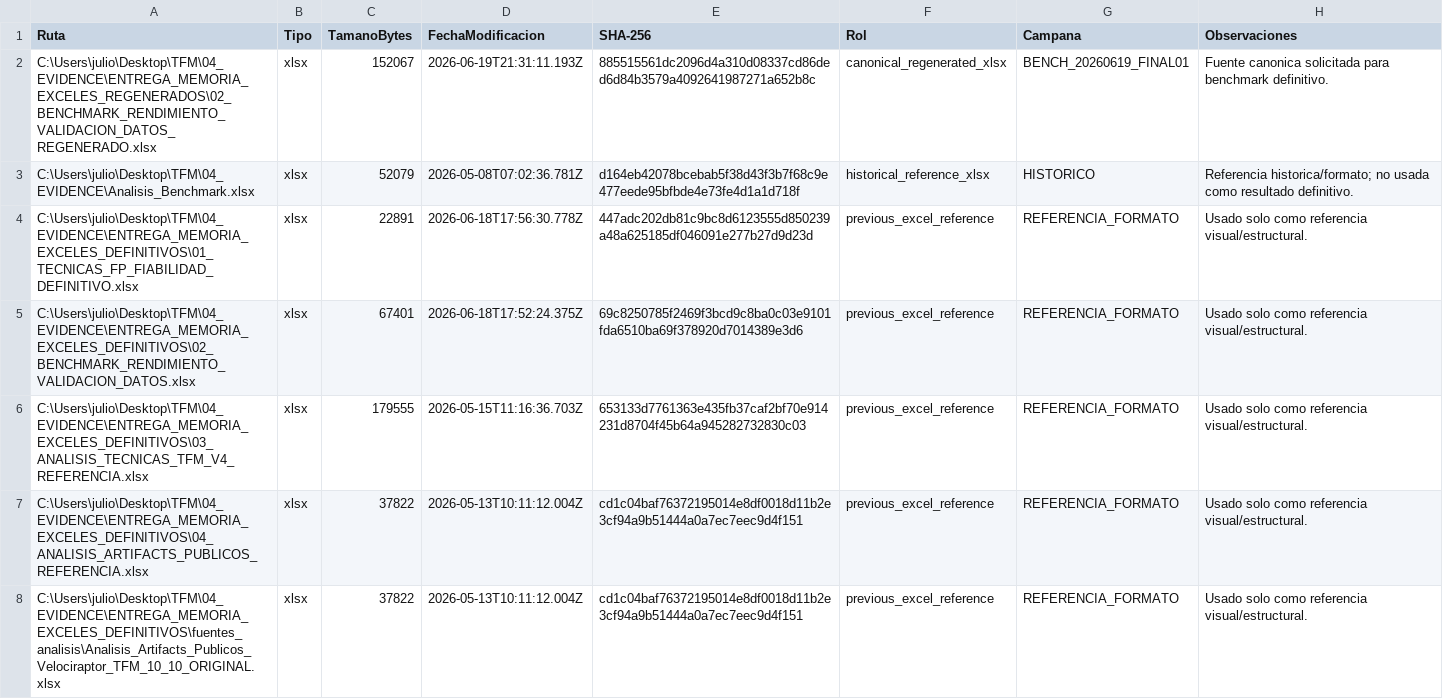
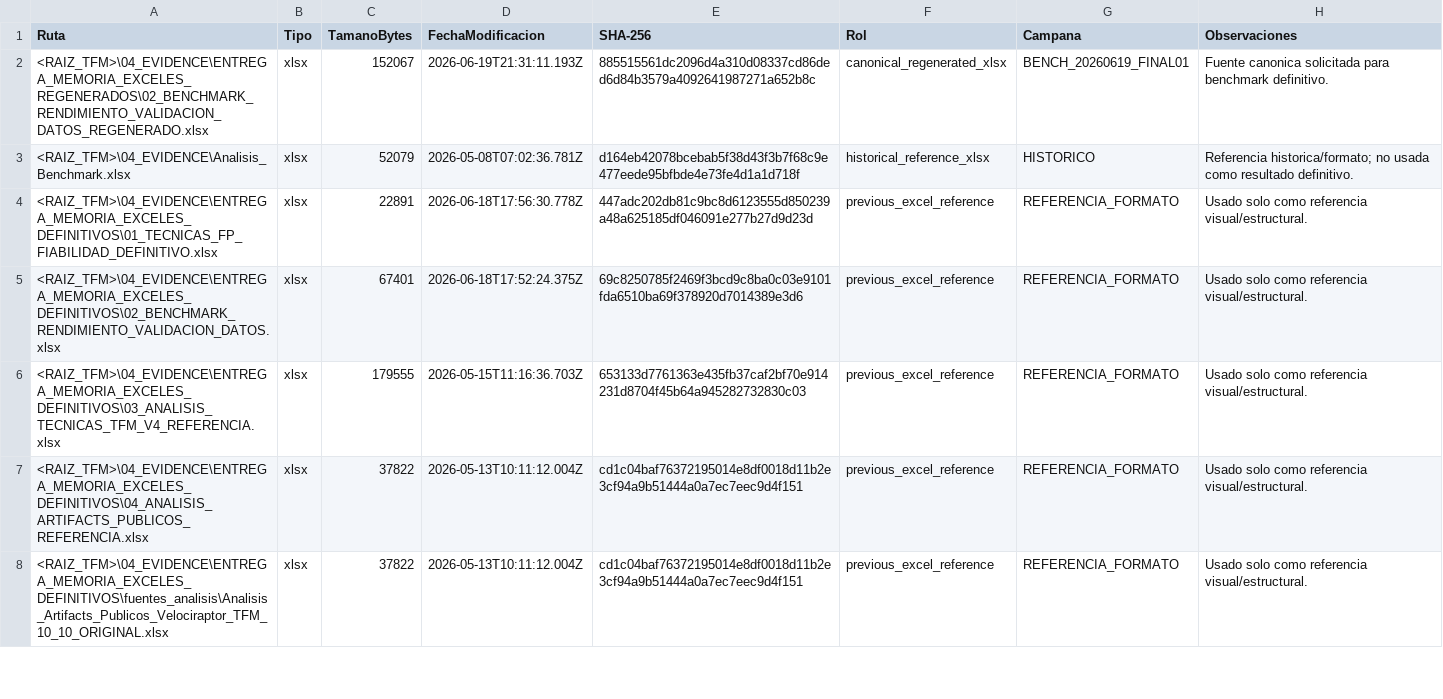
Before and after one commit to Juliog-a/VR_HIDS-EDR, a CSV file: 04_EVIDENCE/Excel_benchmark_26062026/normalized/trazabilidad.csv, drawn as a sheet; only a part is shown; the diff covers the shown part only.

```diff
--- a/04_EVIDENCE/Excel_benchmark_26062026/normalized/trazabilidad.csv
+++ b/04_EVIDENCE/Excel_benchmark_26062026/normalized/trazabilidad.csv
@@ -1,8 +1,8 @@
 Ruta,Tipo,TamanoBytes,FechaModificacion,SHA-256,Rol,Campana,Observaciones
-C:\Users\julio\Desktop\TFM\04_EVIDENCE\ENTREGA_MEMORIA_EXCELES_REGENERADOS\02_BENCHMARK_RENDIMIENTO_VALIDACION_DATOS_REGENERADO.xlsx,xlsx,152067,2026-06-19T21:31:11.193Z,885515561dc2096d4a310d08337cd86ded6d84b3579a4092641987271a652b8c,canonical_regenerated_xlsx,BENCH_20260619_FINAL01,Fuente canonica solicitada para benchmark definitivo.
-C:\Users\julio\Desktop\TFM\04_EVIDENCE\Analisis_Benchmark.xlsx,xlsx,52079,2026-05-08T07:02:36.781Z,d164eb42078bcebab5f38d43f3b7f68c9e477eede95bfbde4e73fe4d1a1d718f,historical_reference_xlsx,HISTORICO,Referencia historica/formato; no usada como resultado definitivo.
-C:\Users\julio\Desktop\TFM\04_EVIDENCE\ENTREGA_MEMORIA_EXCELES_DEFINITIVOS\01_TECNICAS_FP_FIABILIDAD_DEFINITIVO.xlsx,xlsx,22891,2026-06-18T17:56:30.778Z,447adc202db81c9bc8d6123555d850239a48a625185df046091e277b27d9d23d,previous_excel_reference,REFERENCIA_FORMATO,Usado solo como referencia visual/estructural.
-C:\Users\julio\Desktop\TFM\04_EVIDENCE\ENTREGA_MEMORIA_EXCELES_DEFINITIVOS\02_BENCHMARK_RENDIMIENTO_VALIDACION_DATOS.xlsx,xlsx,67401,2026-06-18T17:52:24.375Z,69c8250785f2469f3bcd9c8ba0c03e9101fda6510ba69f378920d7014389e3d6,previous_excel_reference,REFERENCIA_FORMATO,Usado solo como referencia visual/estructural.
-C:\Users\julio\Desktop\TFM\04_EVIDENCE\ENTREGA_MEMORIA_EXCELES_DEFINITIVOS\03_ANALISIS_TECNICAS_TFM_V4_REFERENCIA.xlsx,xlsx,179555,2026-05-15T11:16:36.703Z,653133d7761363e435fb37caf2bf70e914231d8704f45b64a945282732830c03,previous_excel_reference,REFERENCIA_FORMATO,Usado solo como referencia visual/estructural.
-C:\Users\julio\Desktop\TFM\04_EVIDENCE\ENTREGA_MEMORIA_EXCELES_DEFINITIVOS\04_ANALISIS_ARTIFACTS_PUBLICOS_REFERENCIA.xlsx,xlsx,37822,2026-05-13T10:11:12.004Z,cd1c04baf76372195014e8df0018d11b2e3cf94a9b51444a0a7ec7eec9d4f151,previous_excel_reference,REFERENCIA_FORMATO,Usado solo como referencia visual/estructural.
-C:\Users\julio\Desktop\TFM\04_EVIDENCE\ENTREGA_MEMORIA_EXCELES_DEFINITIVOS\fuentes_analisis\Analisis_Artifacts_Publicos_Velociraptor_TFM_10_10_ORIGINAL.xlsx,xlsx,37822,2026-05-13T10:11:12.004Z,cd1c04baf76372195014e8df0018d11b2e3cf94a9b51444a0a7ec7eec9d4f151,previous_excel_reference,REFERENCIA_FORMATO,Usado solo como referencia visual/estructural.
+<RAIZ_TFM>\04_EVIDENCE\ENTREGA_MEMORIA_EXCELES_REGENERADOS\02_BENCHMARK_RENDIMIENTO_VALIDACION_DATOS_REGENERADO.xlsx,xlsx,152067,2026-06-19T21:31:11.193Z,885515561dc2096d4a310d08337cd86ded6d84b3579a4092641987271a652b8c,canonical_regenerated_xlsx,BENCH_20260619_FINAL01,Fuente canonica solicitada para benchmark definitivo.
+<RAIZ_TFM>\04_EVIDENCE\Analisis_Benchmark.xlsx,xlsx,52079,2026-05-08T07:02:36.781Z,d164eb42078bcebab5f38d43f3b7f68c9e477eede95bfbde4e73fe4d1a1d718f,historical_reference_xlsx,HISTORICO,Referencia historica/formato; no usada como resultado definitivo.
+<RAIZ_TFM>\04_EVIDENCE\ENTREGA_MEMORIA_EXCELES_DEFINITIVOS\01_TECNICAS_FP_FIABILIDAD_DEFINITIVO.xlsx,xlsx,22891,2026-06-18T17:56:30.778Z,447adc202db81c9bc8d6123555d850239a48a625185df046091e277b27d9d23d,previous_excel_reference,REFERENCIA_FORMATO,Usado solo como referencia visual/estructural.
+<RAIZ_TFM>\04_EVIDENCE\ENTREGA_MEMORIA_EXCELES_DEFINITIVOS\02_BENCHMARK_RENDIMIENTO_VALIDACION_DATOS.xlsx,xlsx,67401,2026-06-18T17:52:24.375Z,69c8250785f2469f3bcd9c8ba0c03e9101fda6510ba69f378920d7014389e3d6,previous_excel_reference,REFERENCIA_FORMATO,Usado solo como referencia visual/estructural.
+<RAIZ_TFM>\04_EVIDENCE\ENTREGA_MEMORIA_EXCELES_DEFINITIVOS\03_ANALISIS_TECNICAS_TFM_V4_REFERENCIA.xlsx,xlsx,179555,2026-05-15T11:16:36.703Z,653133d7761363e435fb37caf2bf70e914231d8704f45b64a945282732830c03,previous_excel_reference,REFERENCIA_FORMATO,Usado solo como referencia visual/estructural.
+<RAIZ_TFM>\04_EVIDENCE\ENTREGA_MEMORIA_EXCELES_DEFINITIVOS\04_ANALISIS_ARTIFACTS_PUBLICOS_REFERENCIA.xlsx,xlsx,37822,2026-05-13T10:11:12.004Z,cd1c04baf76372195014e8df0018d11b2e3cf94a9b51444a0a7ec7eec9d4f151,previous_excel_reference,REFERENCIA_FORMATO,Usado solo como referencia visual/estructural.
+<RAIZ_TFM>\04_EVIDENCE\ENTREGA_MEMORIA_EXCELES_DEFINITIVOS\fuentes_analisis\Analisis_Artifacts_Publicos_Velociraptor_TFM_10_10_ORIGINAL.xlsx,xlsx,37822,2026-05-13T10:11:12.004Z,cd1c04baf76372195014e8df0018d11b2e3cf94a9b51444a0a7ec7eec9d4f151,previous_excel_reference,REFERENCIA_FORMATO,Usado solo como referencia visual/estructural.
```
Also changed, not shown: 74 edited cells elsewhere in this file, 04_EVIDENCE/Excel_benchmark_26062026/normalized/calidad_datos.csv, 04_EVIDENCE/Excel_benchmark_26062026/normalized/discrepancias.csv, 40 other files.
